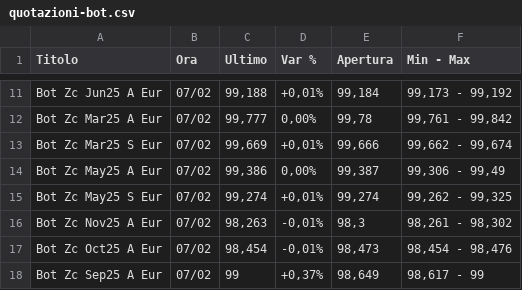
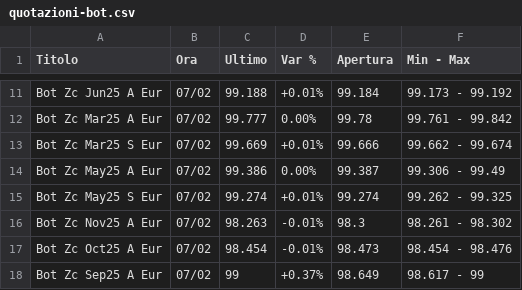
Before and after one commit to sasadangelo/investitore-intelligente, a CSV file: quotazioni-bot.csv, drawn as a sheet; only a part is shown, gaps mark what is left out; the diff covers the shown part only; the diff names each change by its address in the sheet, - before the commit and + after, or states it on an @@ line.

```diff
--- a/quotazioni-bot.csv
+++ b/quotazioni-bot.csv
-C11 (Ultimo): 99,188
+C11 (Ultimo): 99.188
-D11 (Var %): +0,01%
+D11 (Var %): +0.01%
-E11 (Apertura): 99,184
+E11 (Apertura): 99.184
-F11 (Min - Max): 99,173 - 99,192
+F11 (Min - Max): 99.173 - 99.192
-C12 (Ultimo): 99,777
+C12 (Ultimo): 99.777
-D12 (Var %): 0,00%
+D12 (Var %): 0.00%
-E12 (Apertura): 99,78
+E12 (Apertura): 99.78
-F12 (Min - Max): 99,761 - 99,842
+F12 (Min - Max): 99.761 - 99.842
-C13 (Ultimo): 99,669
+C13 (Ultimo): 99.669
-D13 (Var %): +0,01%
+D13 (Var %): +0.01%
-E13 (Apertura): 99,666
+E13 (Apertura): 99.666
-F13 (Min - Max): 99,662 - 99,674
+F13 (Min - Max): 99.662 - 99.674
-C14 (Ultimo): 99,386
+C14 (Ultimo): 99.386
-D14 (Var %): 0,00%
+D14 (Var %): 0.00%
-E14 (Apertura): 99,387
+E14 (Apertura): 99.387
-F14 (Min - Max): 99,306 - 99,49
+F14 (Min - Max): 99.306 - 99.49
-C15 (Ultimo): 99,274
+C15 (Ultimo): 99.274
-D15 (Var %): +0,01%
+D15 (Var %): +0.01%
-E15 (Apertura): 99,274
+E15 (Apertura): 99.274
-F15 (Min - Max): 99,262 - 99,325
+F15 (Min - Max): 99.262 - 99.325
-C16 (Ultimo): 98,263
+C16 (Ultimo): 98.263
-D16:D17 (Var %): -0,01%
+D16:D17 (Var %): -0.01%
-E16 (Apertura): 98,3
+E16 (Apertura): 98.3
-F16 (Min - Max): 98,261 - 98,302
+F16 (Min - Max): 98.261 - 98.302
-C17 (Ultimo): 98,454
+C17 (Ultimo): 98.454
-E17 (Apertura): 98,473
+E17 (Apertura): 98.473
-F17 (Min - Max): 98,454 - 98,476
+F17 (Min - Max): 98.454 - 98.476
-D18 (Var %): +0,37%
+D18 (Var %): +0.37%
-E18 (Apertura): 98,649
+E18 (Apertura): 98.649
-F18 (Min - Max): 98,617 - 99
+F18 (Min - Max): 98.617 - 99
```
Also changed, not shown: 32 edited cells elsewhere in this file, 2 other files.
